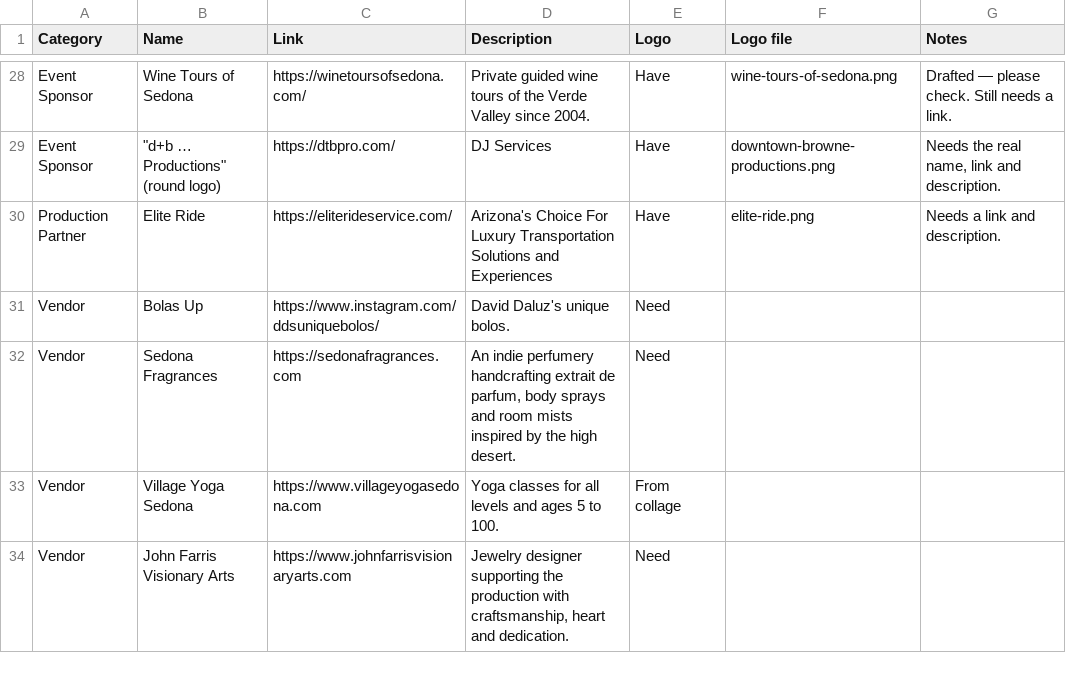
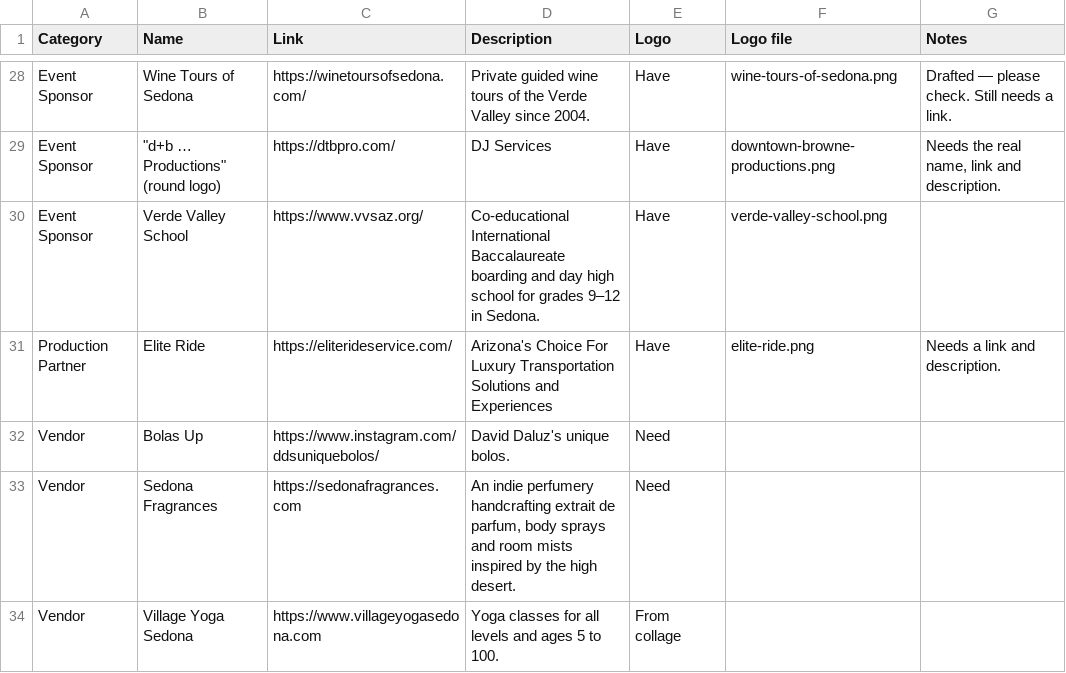
Before and after one commit to ourlightnet/fashion-lab-sedona, a CSV file: data/sponsors-2026.csv, drawn as a sheet; only a part is shown, gaps mark what is left out; the shorter side is filled out with more unchanged rows.

```diff
--- a/data/sponsors-2026.csv
+++ b/data/sponsors-2026.csv
@@ -29,2 +29,3 @@ Event Sponsor,Wine Tours of Sedona,https://winetoursofsedona.com/,Private guided
 Event Sponsor,"""d+b … Productions"" (round logo)",https://dtbpro.com/,DJ Services,Have,downtown-browne-productions.png,"Needs the real name, link and description."
+Event Sponsor,Verde Valley School,https://www.vvsaz.org/,Co-educational International Baccalaureate boarding and day high school for grades 9–12 in Sedona.,Have,verde-valley-school.png,
 Production Partner,Elite Ride,https://eliterideservice.com/,Arizona's Choice For Luxury Transportation Solutions and Experiences,Have,elite-ride.png,Needs a link and description.
```
Also changed, not shown: 2 other files.
